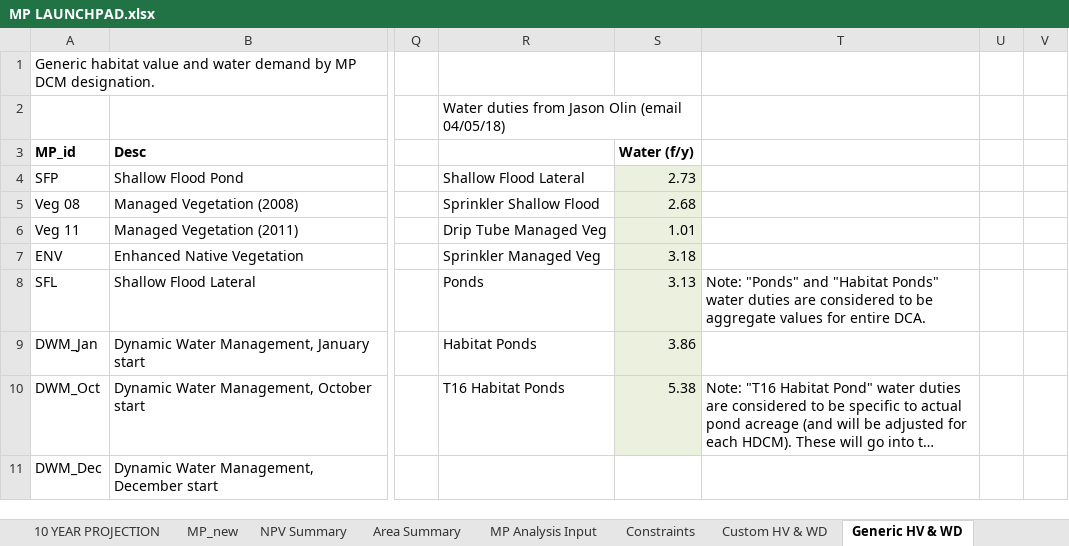
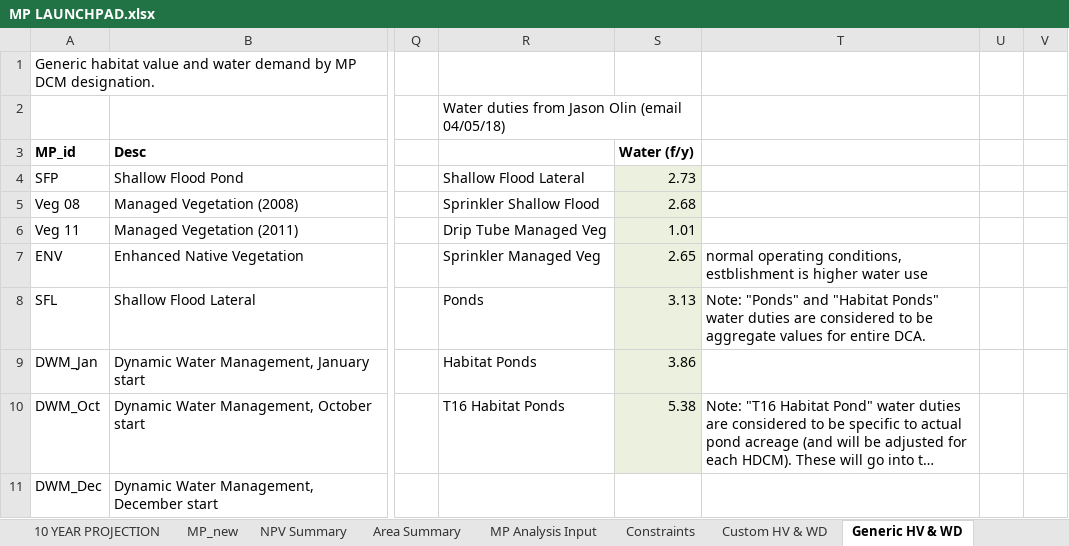
Before and after one commit to jwbannister/master_proj, an Excel workbook: MP LAUNCHPAD.xlsx, sheet Generic HV & WD, drawn as a sheet; only a part is shown, gaps mark what is left out; long unchanged cells end in …; values as stored, in another font and other column widths than the file's, no borders; charts and pictures not drawn; the diff names each change by its address in the sheet, - before the commit and + after, or states it on an @@ line.

Commit message:
added ability to factor all water values so calculated base water matches assigned value

```diff
--- a/MP LAUNCHPAD.xlsx (sheet Generic HV & WD)
+++ b/MP LAUNCHPAD.xlsx (sheet Generic HV & WD)
-S7: 3.18
+S7: 2.65
-T7: (empty)
+T7: normal operating conditions, estblishment is higher water use
```
Also changed, not shown: sheet Area Summary, sheet MP_new, sheet 10 YEAR PROJECTION, formulas that keep their value, charts or pictures, 1 other file.
